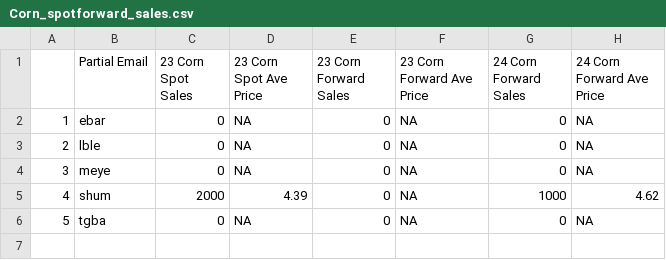
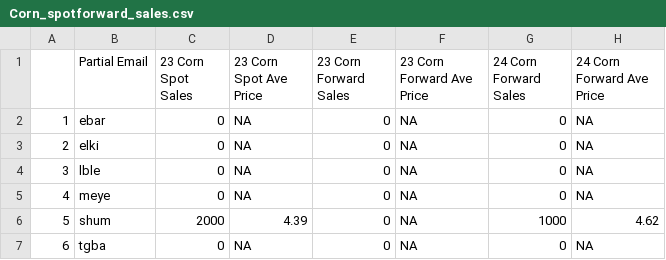
Before and after one commit to mindymallory/421Game2024, a CSV file: Corn_spotforward_sales.csv, drawn as a sheet; addresses are those after the commit; the diff names each change by its address in the sheet, - before the commit and + after, or states it on an @@ line.

```diff
--- a/Corn_spotforward_sales.csv
+++ b/Corn_spotforward_sales.csv
+row 3: 2 | elki | 0 | NA | 0 | NA | 0 | NA
@@ column A renumbered from row 4 down @@
```
Also changed, not shown: Soybean_spotforward_sales.csv, acreage.csv, 10 other files.
